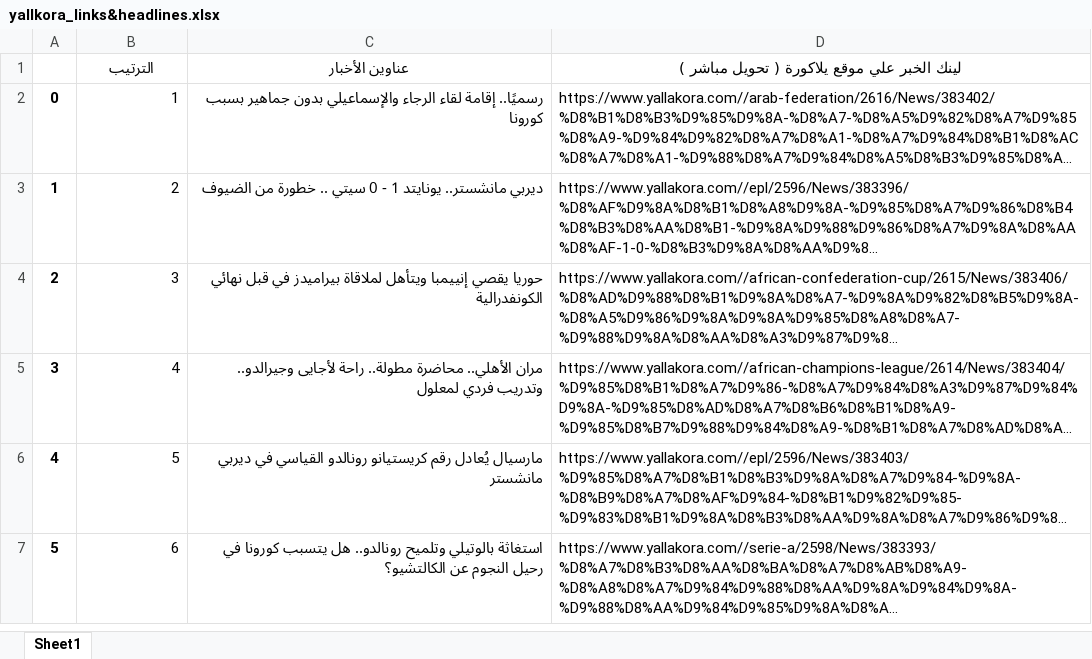
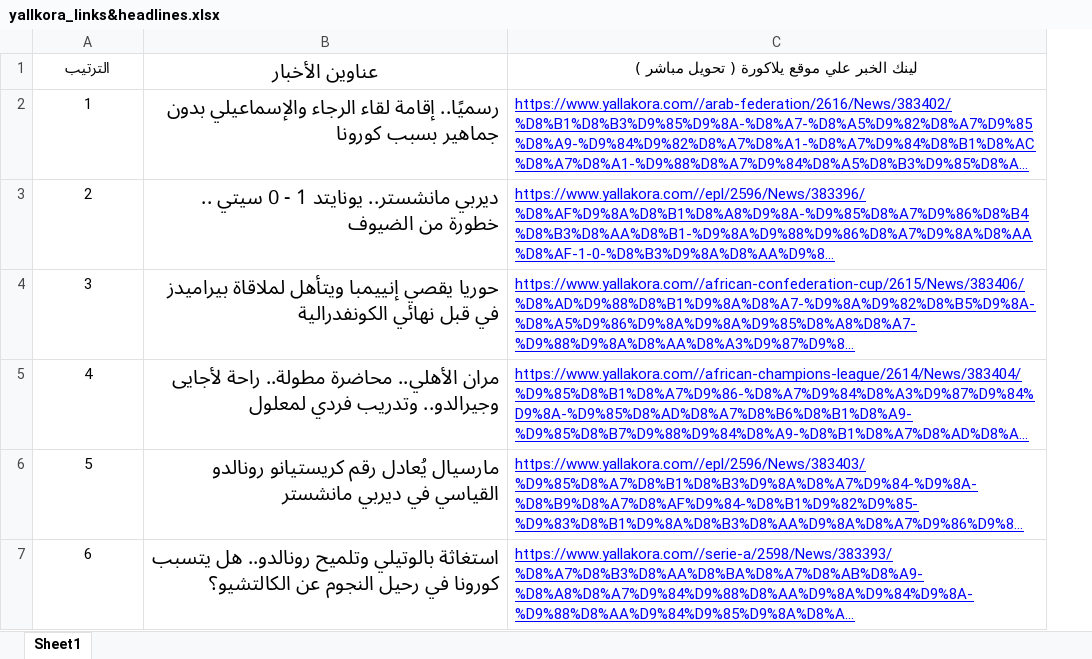
Before and after one commit to Abdelrahman20590/football_webscraping, an Excel workbook: yallkora/yallkora_links&headlines.xlsx, sheet Sheet1, drawn as a sheet; long unchanged cells end in …; values as stored, in another font and other column widths than the file's, no borders; removed rows and columns are numbered as before the commit, all else as after; the diff names each change by its address in the sheet, - before the commit and + after, or states it on an @@ line.

Commit message:
formate excel files

```diff
--- a/yallkora/yallkora_links&headlines.xlsx (sheet Sheet1)
+++ b/yallkora/yallkora_links&headlines.xlsx (sheet Sheet1)
-column A, rows 2-7: 0 | 1 | 2 | 3 | 4 | 5
@@ B1:B7 text size: larger @@
-A2:A7 alignment: right
+A2:A7 alignment: center
@@ C2:C7 underline: off → on, text colour: black → #0000FF @@
```
Also changed, not shown: yallkora/yallkoraInterestedArticles.xlsx.
